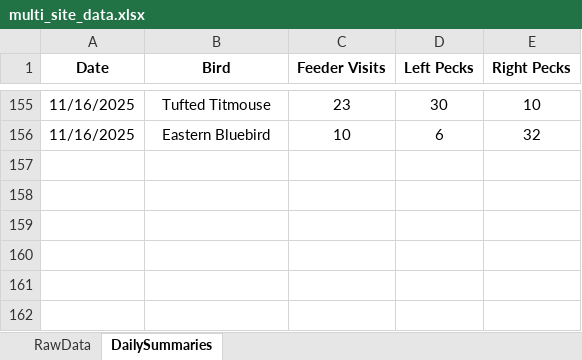
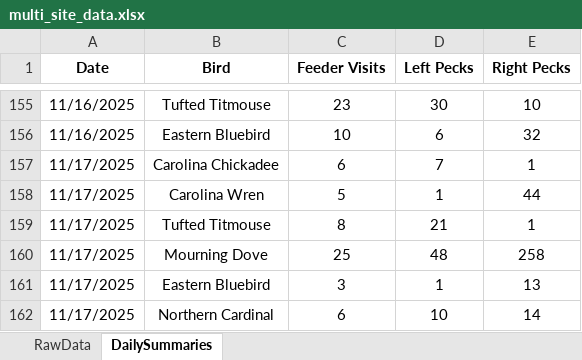
Before and after one commit to david-j-cox/backyard-ecology, an Excel workbook: data/multi_site_data.xlsx, sheet DailySummaries, drawn as a sheet; only a part is shown, gaps mark what is left out; values as stored, in another font and other column widths than the file's, no borders; the diff names each change by its address in the sheet, - before the commit and + after, or states it on an @@ line.

Commit message:
Daily dashboard update

```diff
--- a/data/multi_site_data.xlsx (sheet DailySummaries)
+++ b/data/multi_site_data.xlsx (sheet DailySummaries)
+row 157: 11/17/2025 | Carolina Chickadee | 6 | 7 | 1
+row 158: 11/17/2025 | Carolina Wren | 5 | 1 | 44
+row 159: 11/17/2025 | Tufted Titmouse | 8 | 21 | 1
+row 160: 11/17/2025 | Mourning Dove | 25 | 48 | 258
+row 161: 11/17/2025 | Eastern Bluebird | 3 | 1 | 13
+row 162: 11/17/2025 | Northern Cardinal | 6 | 10 | 14
```
Also changed, not shown: sheet RawData, 13 other files.
